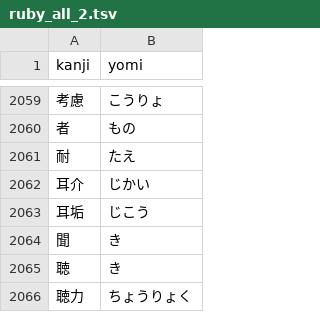
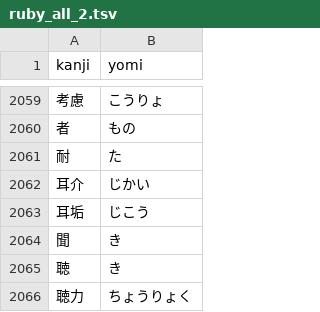
Before and after one commit to intl-society-for-kaigo-research/kakomon, a TSV file: scripts/ruby_all_2.tsv, drawn as a sheet; only a part is shown, gaps mark what is left out.

```diff
--- a/scripts/ruby_all_2.tsv
+++ b/scripts/ruby_all_2.tsv
@@ -2060,3 +2060,3 @@ kanji	yomi
 者	もの
-耐	たえ
+耐	た
 耳介	じかい
```
Also changed, not shown: 1 other file.
